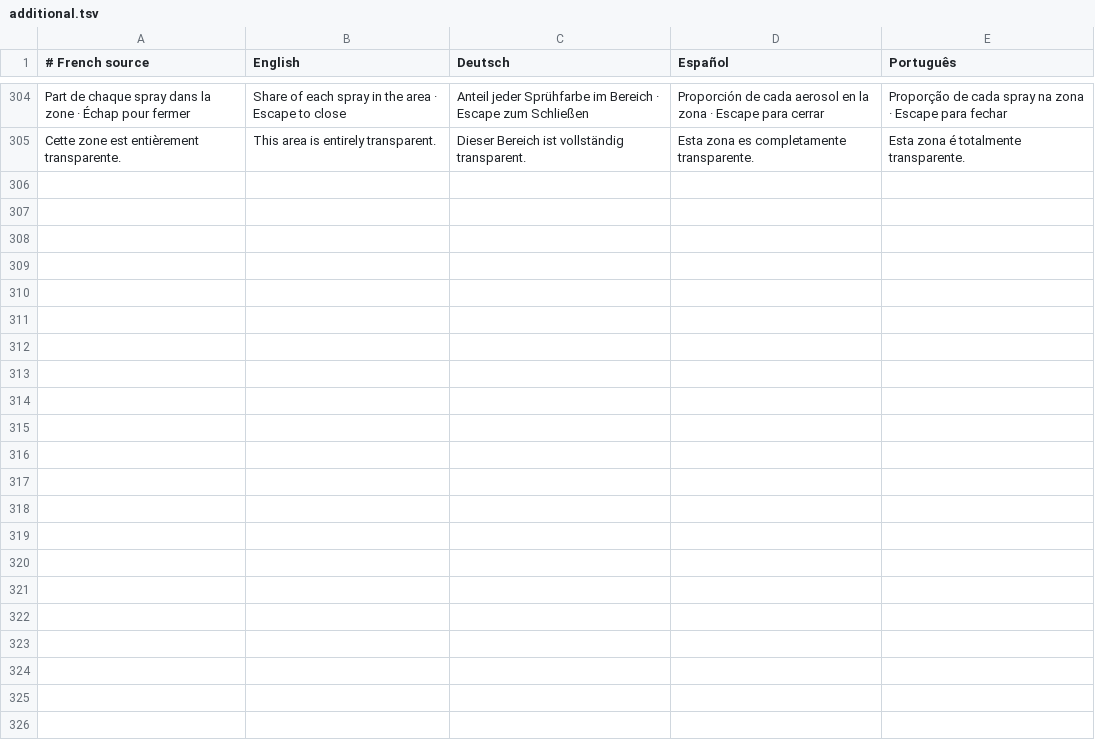
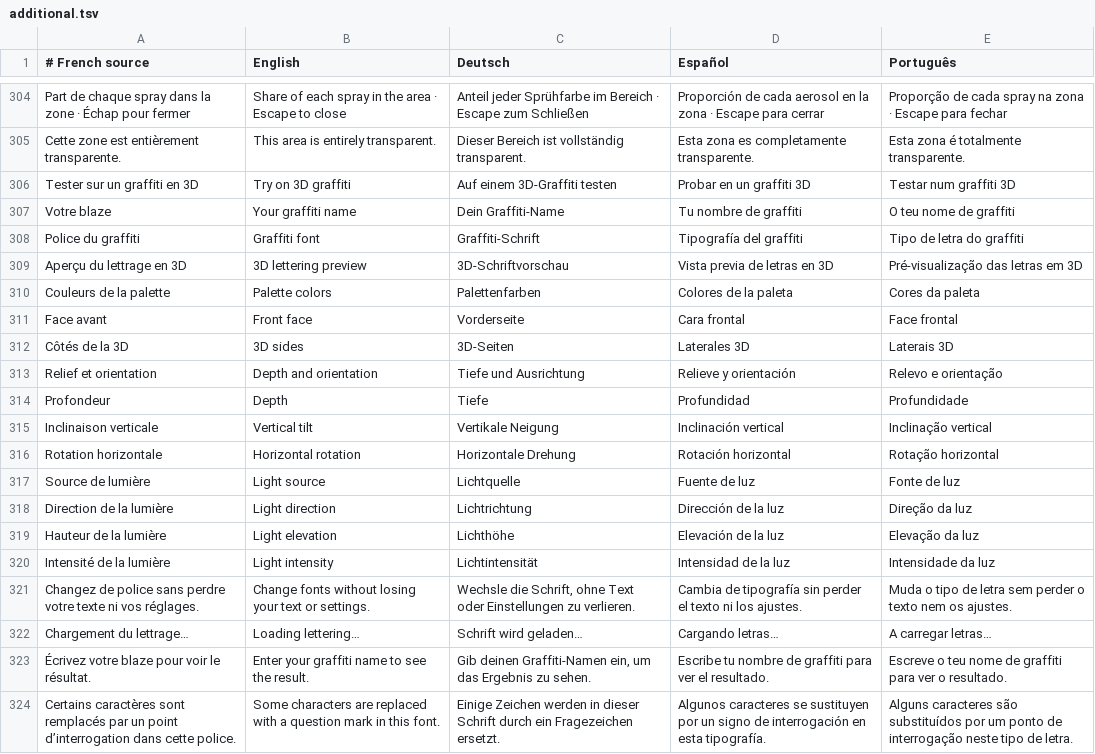
Before and after one commit to GeraudBourdin/spray-color-wheel, a TSV file: locales/additional.tsv, drawn as a sheet; only a part is shown, gaps mark what is left out; the diff covers the shown part only; the diff names each change by its address in the sheet, - before the commit and + after, or states it on an @@ line.

Commit message:
Add interactive 3D graffiti preview with fonts and gradients

```diff
--- a/locales/additional.tsv
+++ b/locales/additional.tsv
+row 306: Tester sur un graffiti en 3D | Try on 3D graffiti | Auf einem 3D-Graffiti testen | Probar en un graffiti 3D | Testar num graffiti 3D
+row 307: Votre blaze | Your graffiti name | Dein Graffiti-Name | Tu nombre de graffiti | O teu nome de graffiti
+row 308: Police du graffiti | Graffiti font | Graffiti-Schrift | Tipografía del graffiti | Tipo de letra do graffiti
+row 309: Aperçu du lettrage en 3D | 3D lettering preview | 3D-Schriftvorschau | Vista previa de letras en 3D | Pré-visualização das letras em 3D
+row 310: Couleurs de la palette | Palette colors | Palettenfarben | Colores de la paleta | Cores da paleta
+row 311: Face avant | Front face | Vorderseite | Cara frontal | Face frontal
+row 312: Côtés de la 3D | 3D sides | 3D-Seiten | Laterales 3D | Laterais 3D
+row 313: Relief et orientation | Depth and orientation | Tiefe und Ausrichtung | Relieve y orientación | Relevo e orientação
+row 314: Profondeur | Depth | Tiefe | Profundidad | Profundidade
+row 315: Inclinaison verticale | Vertical tilt | Vertikale Neigung | Inclinación vertical | Inclinação vertical
+row 316: Rotation horizontale | Horizontal rotation | Horizontale Drehung | Rotación horizontal | Rotação horizontal
+row 317: Source de lumière | Light source | Lichtquelle | Fuente de luz | Fonte de luz
+row 318: Direction de la lumière | Light direction | Lichtrichtung | Dirección de la luz | Direção da luz
+row 319: Hauteur de la lumière | Light elevation | Lichthöhe | Elevación de la luz | Elevação da luz
+row 320: Intensité de la lumière | Light intensity | Lichtintensität | Intensidad de la luz | Intensidade da luz
+row 321: Changez de police sans perdre votre texte ni vos réglages. | Change fonts without losing your text or settings. | Wechsle die Schrift, ohne Text oder Einstellungen zu verlieren. | Cambia de tipografía sin perder el texto ni los ajustes. | Muda o tipo de letra sem perder o texto nem os ajustes.
+row 322: Chargement du lettrage… | Loading lettering… | Schrift wird geladen… | Cargando letras… | A carregar letras…
+row 323: Écrivez votre blaze pour voir le résultat. | Enter your graffiti name to see the result. | Gib deinen Graffiti-Namen ein, um das Ergebnis zu sehen. | Escribe tu nombre de graffiti para ver el resultado. | Escreve o teu nome de graffiti para ver o resultado.
+row 324: Certains caractères sont remplacés par un point d’interrogation dans cette police. | Some characters are replaced with a question mark in this font. | Einige Zeichen werden in dieser Schrift durch ein Fragezeichen ersetzt. | Algunos caracteres se sustituyen por un signo de interrogación en esta tipografía. | Alguns caracteres são substituídos por um ponto de interrogação neste tipo de letra.
```
Also changed, not shown: 14 added rows elsewhere in this file, 29 other files.
